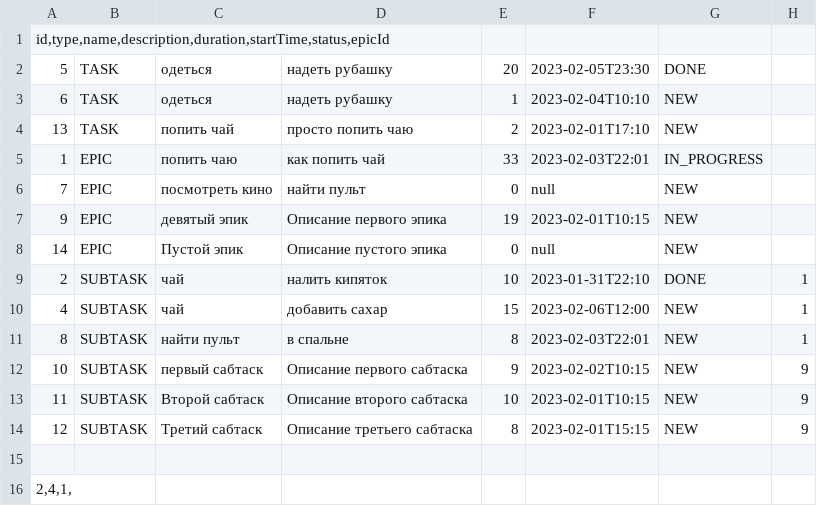
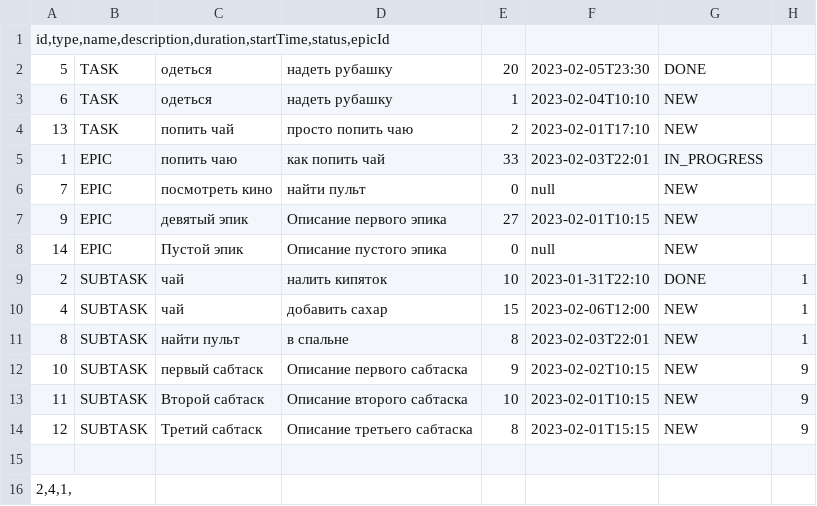
Before and after one commit to DenisFedorov777/java-kanban, a CSV file: resources/DataFile.csv, drawn as a sheet.

```diff
--- a/resources/DataFile.csv
+++ b/resources/DataFile.csv
@@ -6,3 +6,3 @@ id,type,name,description,duration,startTime,status,epicId
 7;EPIC;посмотреть кино;найти пульт;0;null;NEW;
-9;EPIC;девятый эпик;Описание первого эпика;19;2023-02-01T10:15;NEW;
+9;EPIC;девятый эпик;Описание первого эпика;27;2023-02-01T10:15;NEW;
 14;EPIC;Пустой эпик;Описание пустого эпика;0;null;NEW;
```
Also changed, not shown: 5 other files.
